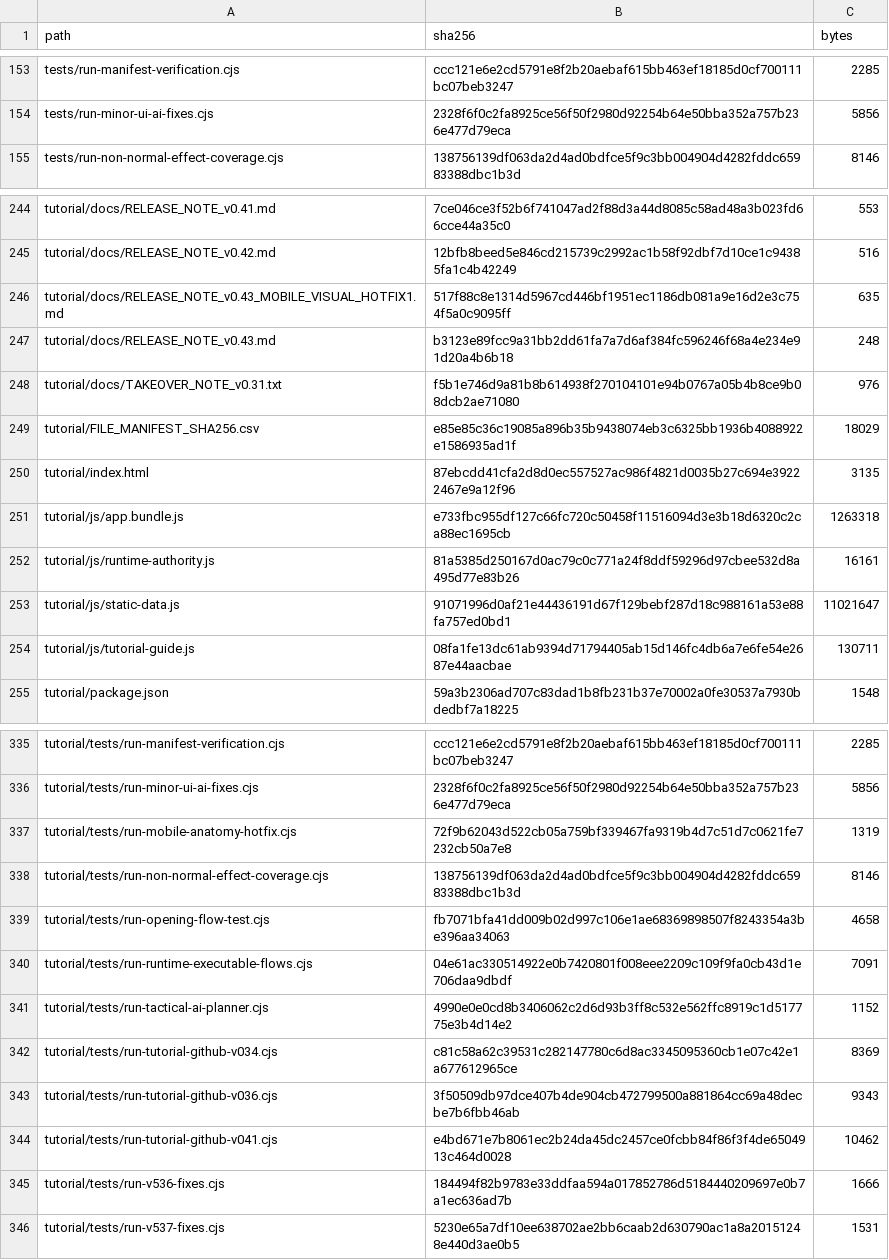
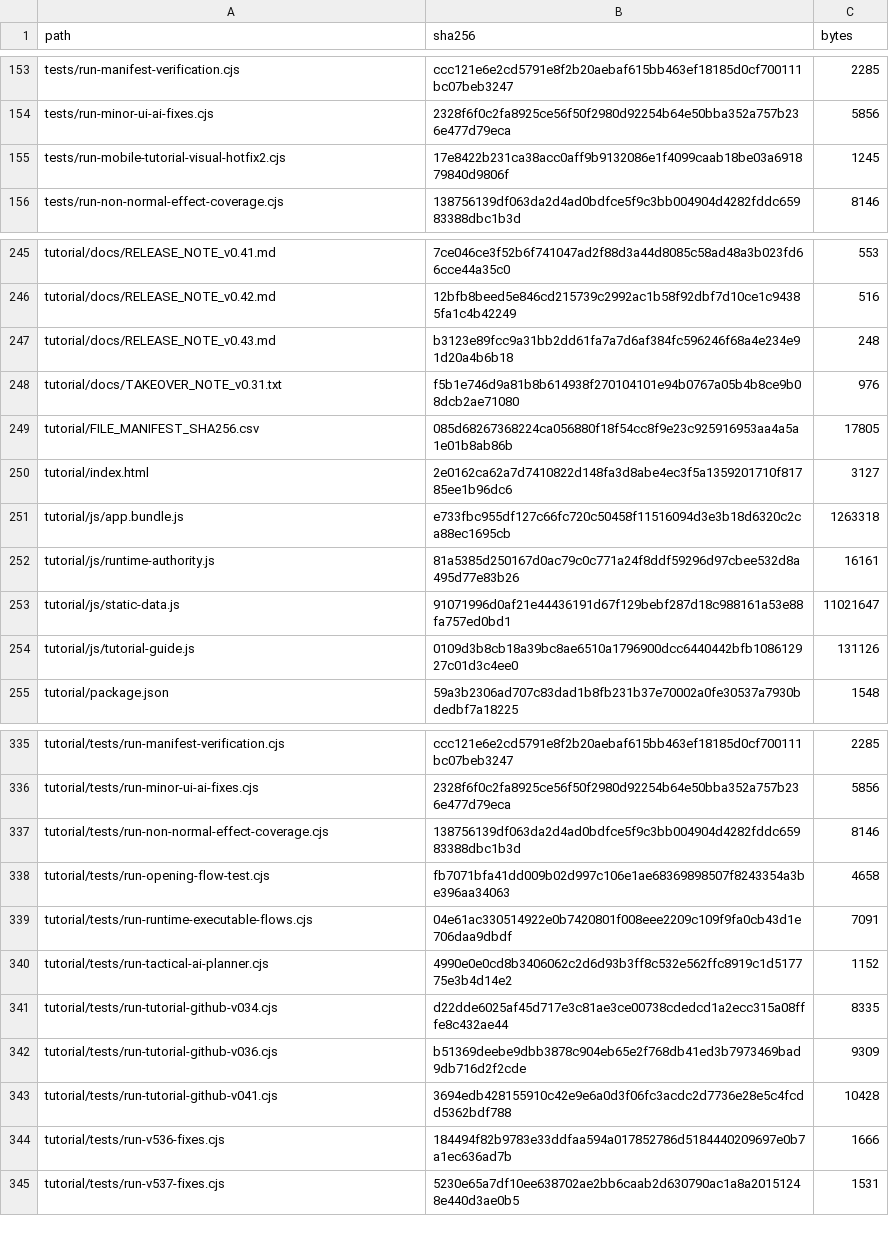
Before and after one commit to GrandisLegacyTCG/Grandis-Legacy-VS-AI, a CSV file: FILE_MANIFEST_SHA256.csv, drawn as a sheet; only a part is shown, gaps mark what is left out; the diff covers the shown part only.

```diff
--- a/FILE_MANIFEST_SHA256.csv
+++ b/FILE_MANIFEST_SHA256.csv
@@ -154,2 +154,3 @@ tests/run-manifest-verification.cjs,ccc121e6e2cd5791e8f2b20aebaf615bb463ef18185d
 tests/run-minor-ui-ai-fixes.cjs,2328f6f0c2fa8925ce56f50f2980d92254b64e50bba352a757b236e477d79eca,5856
+tests/run-mobile-tutorial-visual-hotfix2.cjs,17e8422b231ca38acc0aff9b9132086e1f4099caab18be03a691879840d9806f,1245
 tests/run-non-normal-effect-coverage.cjs,138756139df063da2d4ad0bdfce5f9c3bb004904d4282fddc65983388dbc1b3d,8146
@@ -245,7 +246,6 @@ tutorial/docs/RELEASE_NOTE_v0.41.md,7ce046ce3f52b6f741047ad2f88d3a44d8085c58ad48
 tutorial/docs/RELEASE_NOTE_v0.42.md,12bfb8beed5e846cd215739c2992ac1b58f92dbf7d10ce1c94385fa1c4b42249,516
-tutorial/docs/RELEASE_NOTE_v0.43_MOBILE_VISUAL_HOTFIX1.md,517f88c8e1314d5967cd446bf1951ec1186db081a9e16d2e3c754f5a0c9095ff,635
 tutorial/docs/RELEASE_NOTE_v0.43.md,b3123e89fcc9a31bb2dd61fa7a7d6af384fc596246f68a4e234e91d20a4b6b18,248
 tutorial/docs/TAKEOVER_NOTE_v0.31.txt,f5b1e746d9a81b8b614938f270104101e94b0767a05b4b8ce9b08dcb2ae71080,976
-tutorial/FILE_MANIFEST_SHA256.csv,e85e85c36c19085a896b35b9438074eb3c6325bb1936b4088922e1586935ad1f,18029
-tutorial/index.html,87ebcdd41cfa2d8d0ec557527ac986f4821d0035b27c694e39222467e9a12f96,3135
+tutorial/FILE_MANIFEST_SHA256.csv,085d68267368224ca056880f18f54cc8f9e23c925916953aa4a5a1e01b8ab86b,17805
+tutorial/index.html,2e0162ca62a7d7410822d148fa3d8abe4ec3f5a1359201710f81785ee1b96dc6,3127
 tutorial/js/app.bundle.js,e733fbc955df127c66fc720c50458f11516094d3e3b18d6320c2ca88ec1695cb,1263318
@@ -253,3 +253,3 @@ tutorial/js/runtime-authority.js,81a5385d250167d0ac79c0c771a24f8ddf59296d97cbee5
 tutorial/js/static-data.js,91071996d0af21e44436191d67f129bebf287d18c988161a53e88fa757ed0bd1,11021647
-tutorial/js/tutorial-guide.js,08fa1fe13dc61ab9394d71794405ab15d146fc4db6a7e6fe54e2687e44aacbae,130711
+tutorial/js/tutorial-guide.js,0109d3b8cb18a39bc8ae6510a1796900dcc6440442bfb108612927c01d3c4ee0,131126
 tutorial/package.json,59a3b2306ad707c83dad1b8fb231b37e70002a0fe30537a7930bdedbf7a18225,1548
@@ -336,3 +336,2 @@ tutorial/tests/run-manifest-verification.cjs,ccc121e6e2cd5791e8f2b20aebaf615bb46
 tutorial/tests/run-minor-ui-ai-fixes.cjs,2328f6f0c2fa8925ce56f50f2980d92254b64e50bba352a757b236e477d79eca,5856
-tutorial/tests/run-mobile-anatomy-hotfix.cjs,72f9b62043d522cb05a759bf339467fa9319b4d7c51d7c0621fe7232cb50a7e8,1319
 tutorial/tests/run-non-normal-effect-coverage.cjs,138756139df063da2d4ad0bdfce5f9c3bb004904d4282fddc65983388dbc1b3d,8146
@@ -341,5 +340,5 @@ tutorial/tests/run-runtime-executable-flows.cjs,04e61ac330514922e0b7420801f008ee
 tutorial/tests/run-tactical-ai-planner.cjs,4990e0e0cd8b3406062c2d6d93b3ff8c532e562ffc8919c1d517775e3b4d14e2,1152
-tutorial/tests/run-tutorial-github-v034.cjs,c81c58a62c39531c282147780c6d8ac3345095360cb1e07c42e1a677612965ce,8369
-tutorial/tests/run-tutorial-github-v036.cjs,3f50509db97dce407b4de904cb472799500a881864cc69a48decbe7b6fbb46ab,9343
-tutorial/tests/run-tutorial-github-v041.cjs,e4bd671e7b8061ec2b24da45dc2457ce0fcbb84f86f3f4de6504913c464d0028,10462
+tutorial/tests/run-tutorial-github-v034.cjs,d22dde6025af45d717e3c81ae3ce00738cdedcd1a2ecc315a08fffe8c432ae44,8335
+tutorial/tests/run-tutorial-github-v036.cjs,b51369deebe9dbb3878c904eb65e2f768db41ed3b7973469bad9db716d2f2cde,9309
+tutorial/tests/run-tutorial-github-v041.cjs,3694edb428155910c42e9e6a0d3f06fc3acdc2d7736e28e5c4fcdd5362bdf788,10428
 tutorial/tests/run-v536-fixes.cjs,184494f82b9783e33ddfaa594a017852786d5184440209697e0b7a1ec636ad7b,1666
```
Also changed, not shown: 3 edited cells elsewhere in this file, tutorial/FILE_MANIFEST_SHA256.csv, 10 other files.
